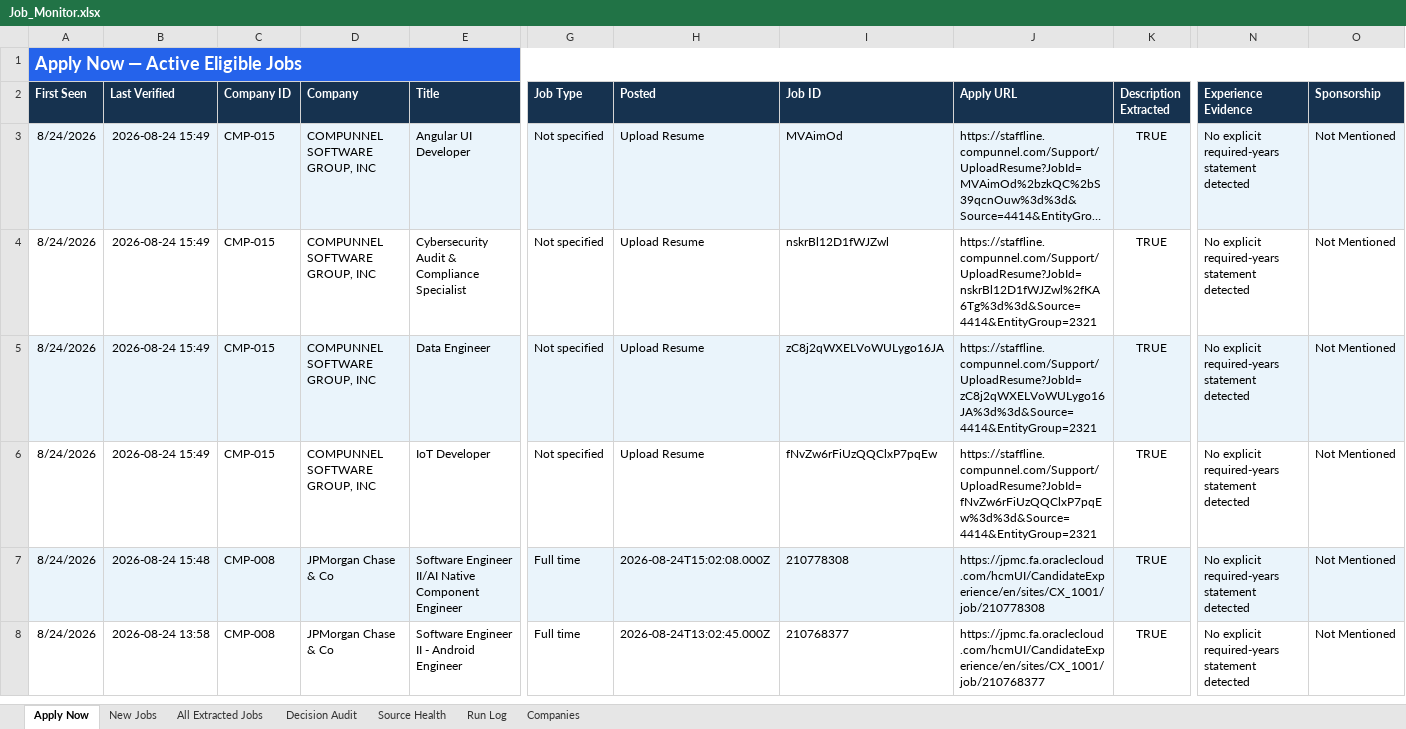
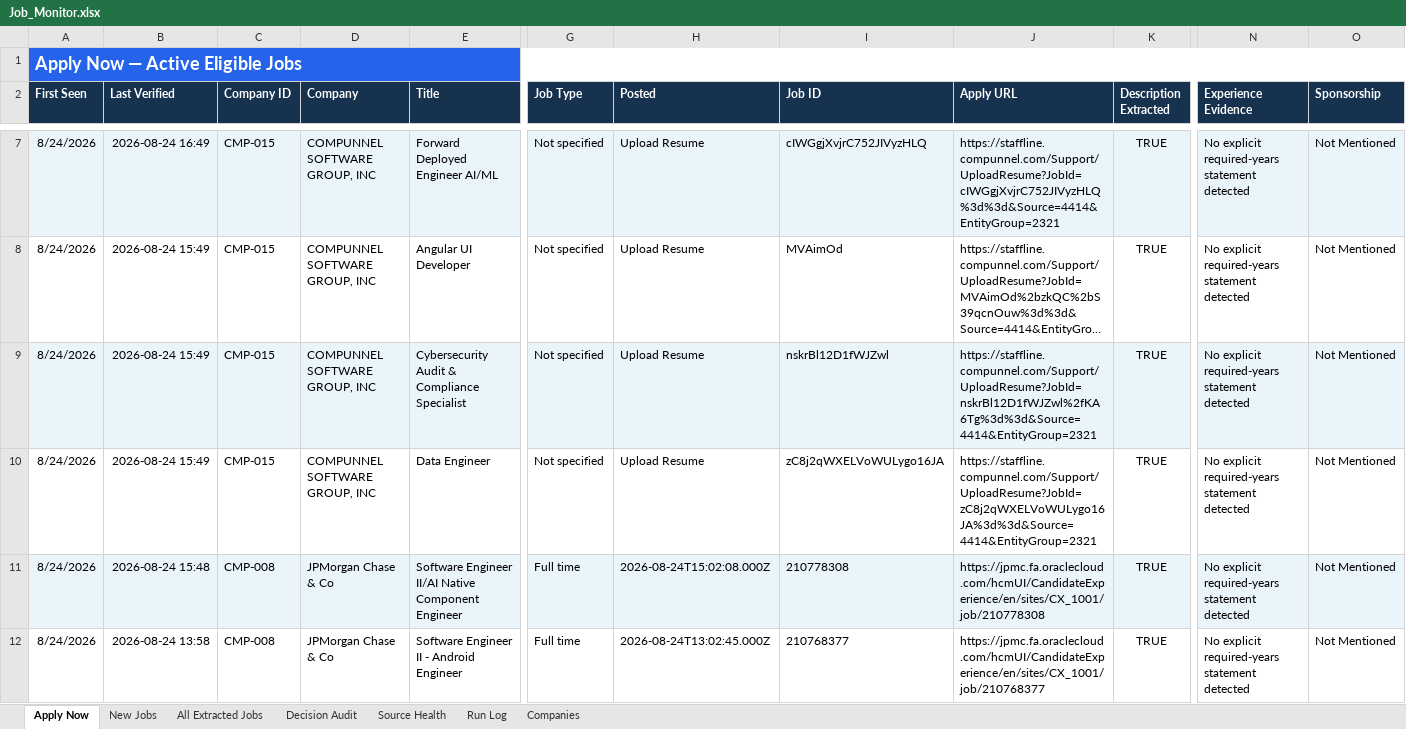
Before and after one commit to taran-dev4u/career-job-monitor, an Excel workbook: outputs/job-monitor/Job_Monitor.xlsx, sheet Apply Now, drawn as a sheet; only a part is shown, gaps mark what is left out; long unchanged cells end in …; values as stored, in another font and other column widths than the file's, no borders; table styles not drawn; removed rows and columns are numbered as before the commit, all else as after; rows hold the shown columns only; the diff covers the shown part only; the diff names each change by its address in the sheet, - before the commit and + after, or states it on an @@ line.

```diff
--- a/outputs/job-monitor/Job_Monitor.xlsx (sheet Apply Now)
+++ b/outputs/job-monitor/Job_Monitor.xlsx (sheet Apply Now)
+row 7: 8/24/2026 | 2026-08-24 16:49 | CMP-015 | COMPUNNEL SOFTWARE GROUP, INC | Forward Deployed Engineer AI/ML | Not specified | Upload Resume | cIWGgjXvjrC752JIVyzHLQ | https://staffline.compunnel.com/Support/UploadResume?JobId=cIWGgjXvjrC752JIVyzHLQ%3d%3d&Source=4414&EntityGroup=2321 | TRUE | No explicit required-years statement detected | Not Mentioned
-A8:O8 fill: #EAF4FB
+A8:O8 fill: none
-A9:O9 fill: none
+A9:O9 fill: #EAF4FB
-A10:O10 fill: #EAF4FB
+A10:O10 fill: none
-row 6: 8/24/2026 | 2026-08-24 15:49 | CMP-015 | COMPUNNEL SOFTWARE GROUP, INC | IoT Developer | Not specified | Upload Resume | fNvZw6rFiUzQQClxP7pqEw | https://staffline.compunnel.com/Support/UploadResume?JobId=fNvZw6rFiUzQQClxP7pqEw%3d%3d&Source=4414&EntityGroup=2321 | TRUE | No explicit required-years statement detected | Not Mentioned
```
Also changed, not shown: 5 added rows and cell formats elsewhere in this sheet, sheet Decision Audit, sheet All Extracted Jobs, sheet Source Health, sheet Run Log, 11 other files.
